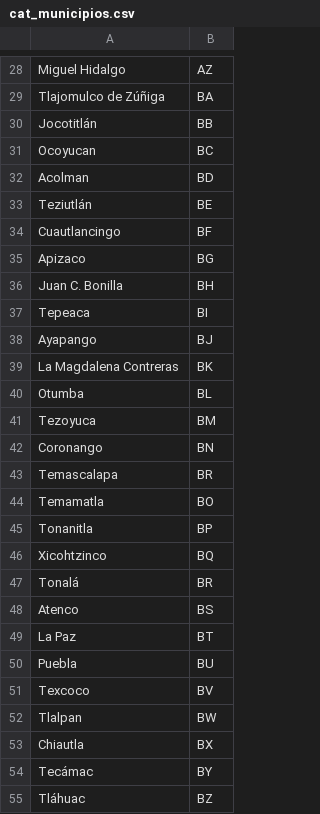
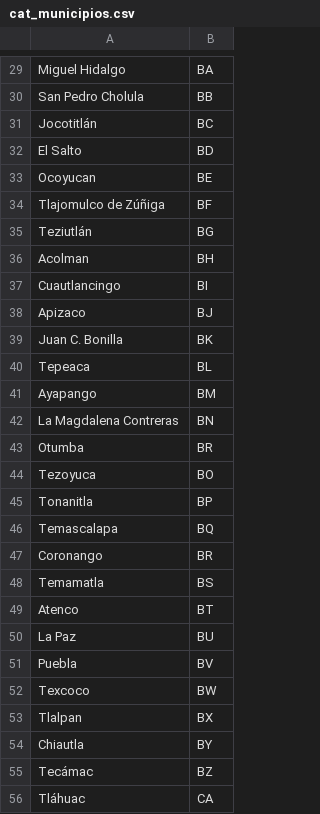
Before and after one commit to ErickdeMauleon/dashboard_streamlit, a CSV file: Data/cat_municipios.csv, drawn as a sheet; only a part is shown, gaps mark what is left out; removed rows and columns are numbered as before the commit, all else as after; the diff covers the shown part only; the diff names each change by its address in the sheet, - before the commit and + after, or states it on an @@ line.

```diff
--- a/Data/cat_municipios.csv
+++ b/Data/cat_municipios.csv
-B29: AZ
+B29: BA
-row 29: Tlajomulco de Zúñiga | BA
+row 30: San Pedro Cholula | BB
-B31: BB
+B31: BC
+row 32: El Salto | BD
-B33: BC
+B33: BE
-row 32: Acolman | BD
+row 34: Tlajomulco de Zúñiga | BF
-B35: BE
+B35: BG
+row 36: Acolman | BH
-B37: BF
+B37: BI
-B38: BG
+B38: BJ
-B39: BH
+B39: BK
-B40: BI
+B40: BL
-B41: BJ
+B41: BM
-B42: BK
+B42: BN
-B43: BL
+B43: BR
-B44: BM
+B44: BO
-row 42: Coronango | BN
-row 43: Temascalapa | BR
-row 44: Temamatla | BO
-A46: Xicohtzinco
+A46: Temascalapa
-A47: Tonalá
+A47: Coronango
+row 48: Temamatla | BS
-B49: BS
+B49: BT
-B50: BT
+B50: BU
-B51: BU
+B51: BV
-B52: BV
+B52: BW
-B53: BW
+B53: BX
-B54: BX
+B54: BY
-B55: BY
+B55: BZ
-B56: BZ
+B56: CA
```
Also changed, not shown: 10 added rows, 9 removed rows and 42 edited cells elsewhere in this file.
